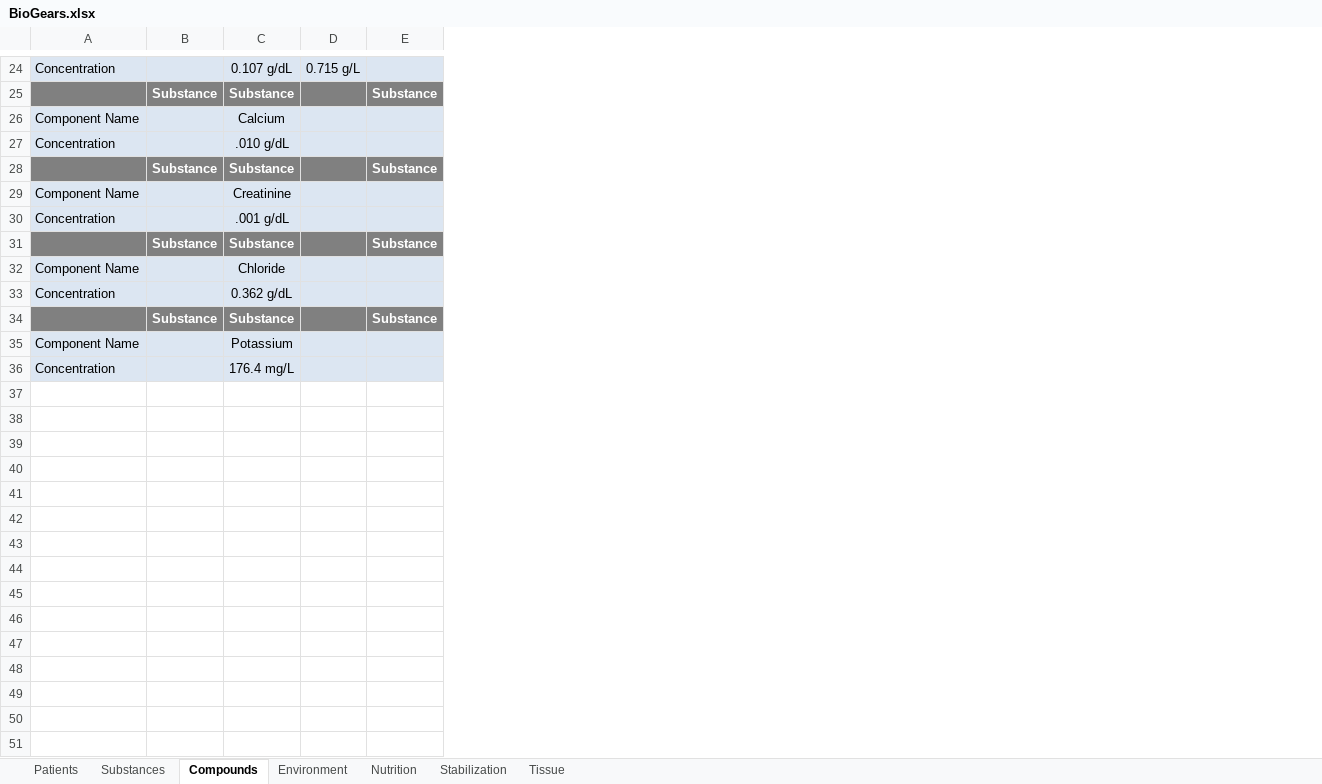
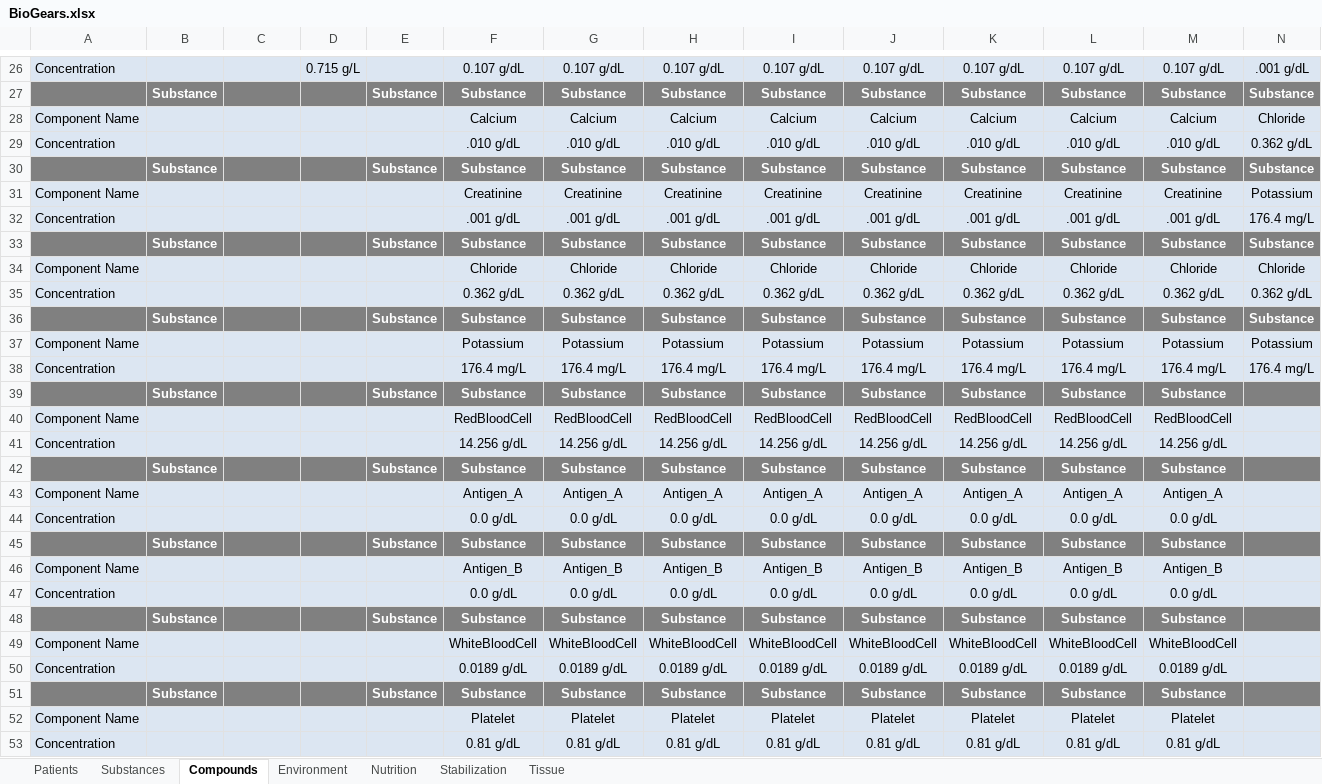
Before and after one commit to BioGearsEngine/core, an Excel workbook: share/data/BioGears.xlsx, sheet Compounds, drawn as a sheet; only a part is shown, gaps mark what is left out; values as stored, in another font and other column widths than the file's, no borders; addresses are those after the commit; the diff covers the shown part only; the diff names each change by its address in the sheet, - before the commit and + after, or states it on an @@ line.

Commit message:
fix/mmcdaniel-subs: Subs updated.  DO NOT REBASE ON THIS BRANCH UNTIL...
share/data folder has up-to-date copies (obtained from Matt or
Steven) of BioGears.xlxs, Compounds.csv, and Substances.csv.
After that, do the following:

1) Cache any local changes to substance data
2) Rebase to get changes to cmd_bio -- if rebase shows merge conflict
   with any of the above 3 files, discontinue rebase and stop.
   Otherwise, got to 3)
3) Execute stage runtime so that correct versions of the above
   files and substances have added to runtime folder
4) Run cmd_bio GENDATA and make sure there are no errors
5) Make sure that there are no difference between share/data/substances
   folder and runtime/substances folder
5) Delete local copies of RBC and WBC --> these have been
   renamed to RedBloodCell and WhiteBloodCell to match substance
   name field in xml
6) Pop cached local changes to substance data -- make sure these changes
   are reflected in BioGears.xlsx, Substances.csv, and Compounds.csv

```diff
--- a/share/data/BioGears.xlsx (sheet Compounds)
+++ b/share/data/BioGears.xlsx (sheet Compounds)
+column F, rows 26-38: 0.107 g/dL | Substance | Calcium | .010 g/dL | Substance | Creatinine | .001 g/dL | Substance | Chloride | 0.362 g/dL | Substance | Potassium | 176.4 mg/L
+column G, rows 26-38: 0.107 g/dL | Substance | Calcium | .010 g/dL | Substance | Creatinine | .001 g/dL | Substance | Chloride | 0.362 g/dL | Substance | Potassium | 176.4 mg/L
+column H, rows 26-38: 0.107 g/dL | Substance | Calcium | .010 g/dL | Substance | Creatinine | .001 g/dL | Substance | Chloride | 0.362 g/dL | Substance | Potassium | 176.4 mg/L
+column I, rows 26-38: 0.107 g/dL | Substance | Calcium | .010 g/dL | Substance | Creatinine | .001 g/dL | Substance | Chloride | 0.362 g/dL | Substance | Potassium | 176.4 mg/L
+column J, rows 26-38: 0.107 g/dL | Substance | Calcium | .010 g/dL | Substance | Creatinine | .001 g/dL | Substance | Chloride | 0.362 g/dL | Substance | Potassium | 176.4 mg/L
+column K, rows 26-38: 0.107 g/dL | Substance | Calcium | .010 g/dL | Substance | Creatinine | .001 g/dL | Substance | Chloride | 0.362 g/dL | Substance | Potassium | 176.4 mg/L
+column L, rows 26-38: 0.107 g/dL | Substance | Calcium | .010 g/dL | Substance | Creatinine | .001 g/dL | Substance | Chloride | 0.362 g/dL | Substance | Potassium | 176.4 mg/L
+column M, rows 26-38: 0.107 g/dL | Substance | Calcium | .010 g/dL | Substance | Creatinine | .001 g/dL | Substance | Chloride | 0.362 g/dL | Substance | Potassium | 176.4 mg/L
+column N, rows 26-38: .001 g/dL | Substance | Chloride | 0.362 g/dL | Substance | Potassium | 176.4 mg/L | Substance | Chloride | 0.362 g/dL | Substance | Potassium | 176.4 mg/L
-C26: 0.107 g/dL
+C26: (empty)
-C27: Substance
+C27: (empty)
-C28: Calcium
+C28: (empty)
-C29: .010 g/dL
+C29: (empty)
-C30: Substance
+C30: (empty)
-C31: Creatinine
+C31: (empty)
-C32: .001 g/dL
+C32: (empty)
-C33: Substance
+C33: (empty)
-C34: Chloride
+C34: (empty)
-C35: 0.362 g/dL
+C35: (empty)
-C36: Substance
+C36: (empty)
-C37: Potassium
+C37: (empty)
-C38: 176.4 mg/L
+C38: (empty)
+row 39:  | Substance |  |  | Substance | Substance | Substance | Substance | Substance | Substance | Substance | Substance | Substance
+row 40: Component Name |  |  |  |  | RedBloodCell | RedBloodCell | RedBloodCell | RedBloodCell | RedBloodCell | RedBloodCell | RedBloodCell | RedBloodCell
+row 41: Concentration |  |  |  |  | 14.256 g/dL | 14.256 g/dL | 14.256 g/dL | 14.256 g/dL | 14.256 g/dL | 14.256 g/dL | 14.256 g/dL | 14.256 g/dL
+row 42:  | Substance |  |  | Substance | Substance | Substance | Substance | Substance | Substance | Substance | Substance | Substance
+row 43: Component Name |  |  |  |  | Antigen_A | Antigen_A | Antigen_A | Antigen_A | Antigen_A | Antigen_A | Antigen_A | Antigen_A
+row 44: Concentration |  |  |  |  | 0.0 g/dL | 0.0 g/dL | 0.0 g/dL | 0.0 g/dL | 0.0 g/dL | 0.0 g/dL | 0.0 g/dL | 0.0 g/dL
+row 45:  | Substance |  |  | Substance | Substance | Substance | Substance | Substance | Substance | Substance | Substance | Substance
+row 46: Component Name |  |  |  |  | Antigen_B | Antigen_B | Antigen_B | Antigen_B | Antigen_B | Antigen_B | Antigen_B | Antigen_B
+row 47: Concentration |  |  |  |  | 0.0 g/dL | 0.0 g/dL | 0.0 g/dL | 0.0 g/dL | 0.0 g/dL | 0.0 g/dL | 0.0 g/dL | 0.0 g/dL
+row 48:  | Substance |  |  | Substance | Substance | Substance | Substance | Substance | Substance | Substance | Substance | Substance
+row 49: Component Name |  |  |  |  | WhiteBloodCell | WhiteBloodCell | WhiteBloodCell | WhiteBloodCell | WhiteBloodCell | WhiteBloodCell | WhiteBloodCell | WhiteBloodCell
+row 50: Concentration |  |  |  |  | 0.0189 g/dL | 0.0189 g/dL | 0.0189 g/dL | 0.0189 g/dL | 0.0189 g/dL | 0.0189 g/dL | 0.0189 g/dL | 0.0189 g/dL
+row 51:  | Substance |  |  | Substance | Substance | Substance | Substance | Substance | Substance | Substance | Substance | Substance
+row 52: Component Name |  |  |  |  | Platelet | Platelet | Platelet | Platelet | Platelet | Platelet | Platelet | Platelet
+row 53: Concentration |  |  |  |  | 0.81 g/dL | 0.81 g/dL | 0.81 g/dL | 0.81 g/dL | 0.81 g/dL | 0.81 g/dL | 0.81 g/dL | 0.81 g/dL
```
Also changed, not shown: 2 added rows and 21 edited cells elsewhere in this sheet, sheet Substances, formulas that keep their value, hidden cells, 22 other files.
